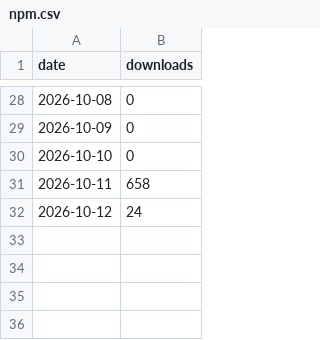
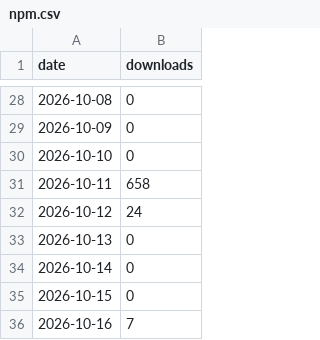
Before and after one commit to fauzulkc/circle-lens, a CSV file: npm.csv, drawn as a sheet; only a part is shown, gaps mark what is left out; the diff names each change by its address in the sheet, - before the commit and + after, or states it on an @@ line.

```diff
--- a/npm.csv
+++ b/npm.csv
+row 33: 2026-10-13 | 0
+row 34: 2026-10-14 | 0
+row 35: 2026-10-15 | 0
+row 36: 2026-10-16 | 7
```
Also changed, not shown: jsdelivr.csv, releases.csv, 2 other files.
